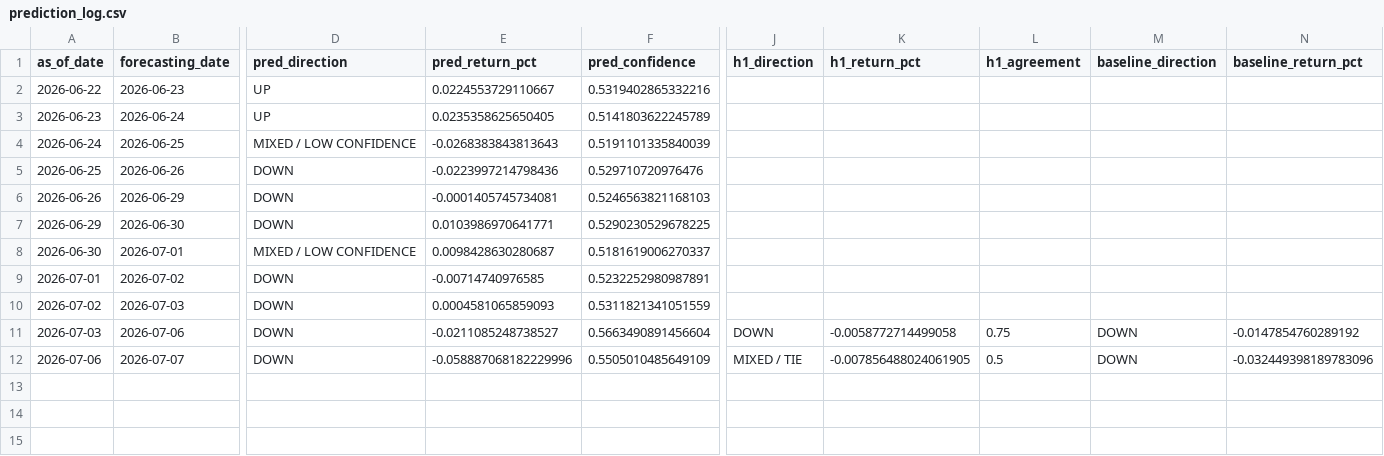
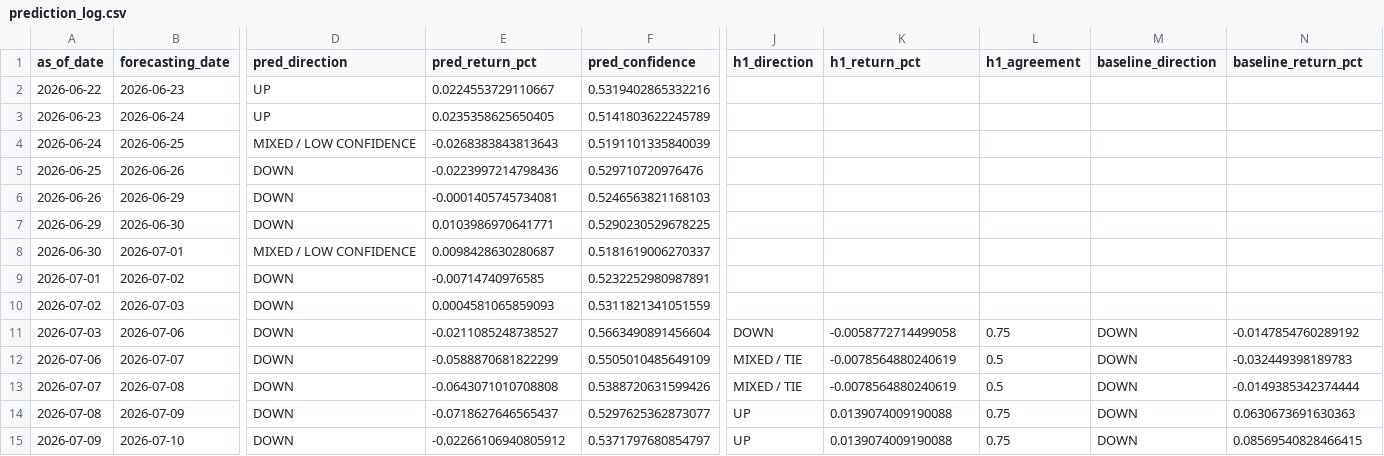
Before and after one commit to velizarMitov/EURUSD-prophet, a CSV file: results/prediction_log.csv, drawn as a sheet; only a part is shown, gaps mark what is left out; rows hold the shown columns only; the diff names each change by its address in the sheet, - before the commit and + after, or states it on an @@ line.

```diff
--- a/results/prediction_log.csv
+++ b/results/prediction_log.csv
-E12 (pred_return_pct): -0.058887068182229996
+E12 (pred_return_pct): -0.0588870681822299
-K12 (h1_return_pct): -0.007856488024061905
+K12 (h1_return_pct): -0.0078564880240619
-N12 (baseline_return_pct): -0.032449398189783096
+N12 (baseline_return_pct): -0.032449398189783
+row 13: 2026-07-07 | 2026-07-08 | DOWN | -0.0643071010708808 | 0.5388720631599426 | MIXED / TIE | -0.0078564880240619 | 0.5 | DOWN | -0.0149385342374444
+row 14: 2026-07-08 | 2026-07-09 | DOWN | -0.0718627646565437 | 0.5297625362873077 | UP | 0.0139074009190088 | 0.75 | DOWN | 0.0630673691630363
+row 15: 2026-07-09 | 2026-07-10 | DOWN | -0.02266106940805912 | 0.5371797680854797 | UP | 0.0139074009190088 | 0.75 | DOWN | 0.08569540828466415
```
Also changed, not shown: results/paper_trading_log_baseline.csv, results/paper_trading_log_macro.csv, 19 other files.
